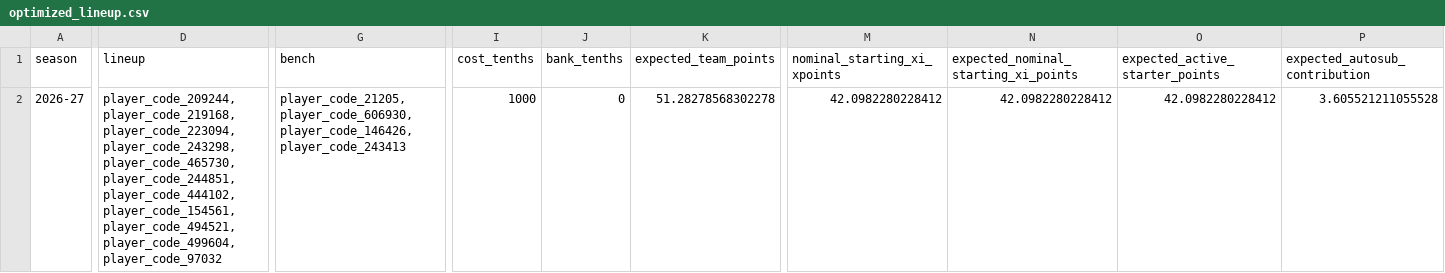
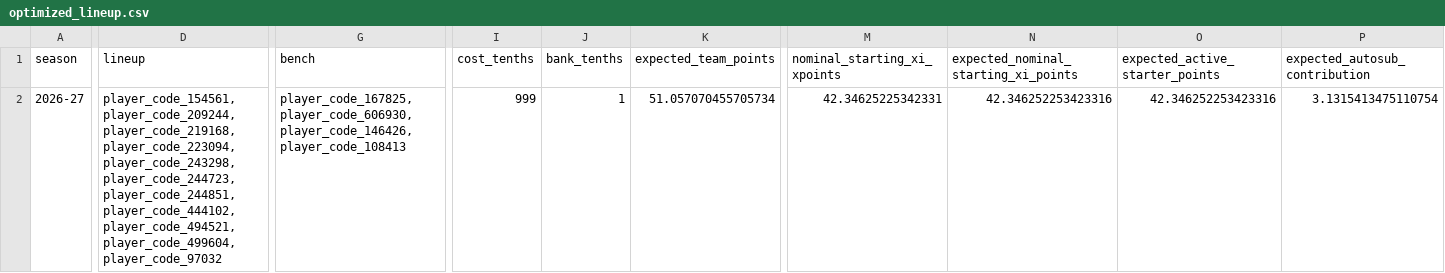
Before and after one commit to daniel-mehta/fpl-forecast, a CSV file: data/optimized_lineup.csv, drawn as a sheet; only a part is shown, gaps mark what is left out; the diff covers the shown part only; the diff names each change by its address in the sheet, - before the commit and + after, or states it on an @@ line.

```diff
--- a/data/optimized_lineup.csv
+++ b/data/optimized_lineup.csv
-D2 (lineup): player_code_209244,player_code_219168,player_code_223094,player_code_243298,player_code_465730,player_code_244851,player_code_444102,player_code_154561,player_code_494521,player_code_499604,player_code_97032
+D2 (lineup): player_code_154561,player_code_209244,player_code_219168,player_code_223094,player_code_243298,player_code_244723,player_code_244851,player_code_444102,player_code_494521,player_code_499604,player_code_97032
-G2 (bench): player_code_21205,player_code_606930,player_code_146426,player_code_243413
+G2 (bench): player_code_167825,player_code_606930,player_code_146426,player_code_108413
-I2 (cost_tenths): 1000
+I2 (cost_tenths): 999
-J2 (bank_tenths): 0
+J2 (bank_tenths): 1
-K2 (expected_team_points): 51.28278568302278
+K2 (expected_team_points): 51.057070455705734
-M2 (nominal_starting_xi_xpoints): 42.0982280228412
+M2 (nominal_starting_xi_xpoints): 42.34625225342331
-N2: 42.0982280228412
+N2: 42.346252253423316
-O2 (expected_active_starter_points): 42.0982280228412
+O2 (expected_active_starter_points): 42.346252253423316
-P2 (expected_autosub_contribution): 3.605521211055528
+P2 (expected_autosub_contribution): 3.1315413475110754
```
Also changed, not shown: 31 edited cells elsewhere in this file, data/model_comparison.csv, data/optimized_squad.csv, 5 other files.
